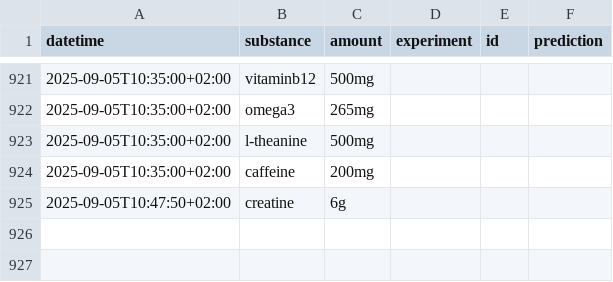
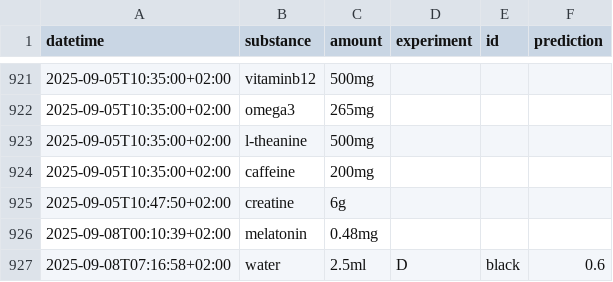
Before and after one commit to niplav/niplav.github.io, a CSV file: data/substances.csv, drawn as a sheet; only a part is shown, gaps mark what is left out.

```diff
--- a/data/substances.csv
+++ b/data/substances.csv
@@ -925 +925,3 @@ datetime,substance,amount,experiment,id,prediction
 2025-09-05T10:47:50+02:00,creatine,6g,,,
+2025-09-08T00:10:39+02:00,melatonin,0.48mg,,,
+2025-09-08T07:16:58+02:00,water,2.5ml,D,black,0.6
```
Also changed, not shown: data/cuboid.csv, data/light.csv, 6 other files.
